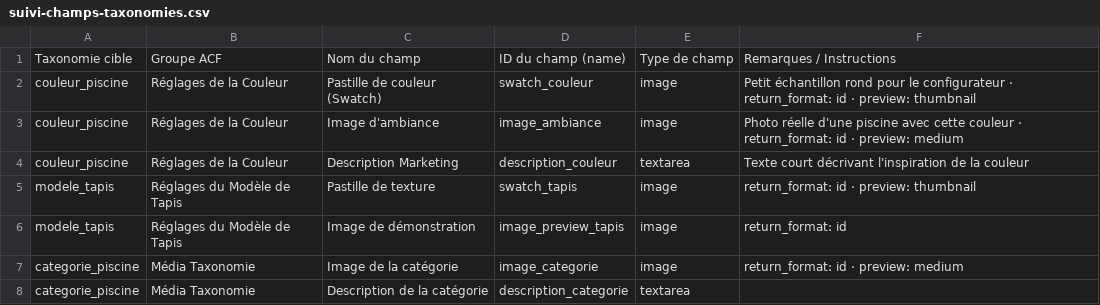
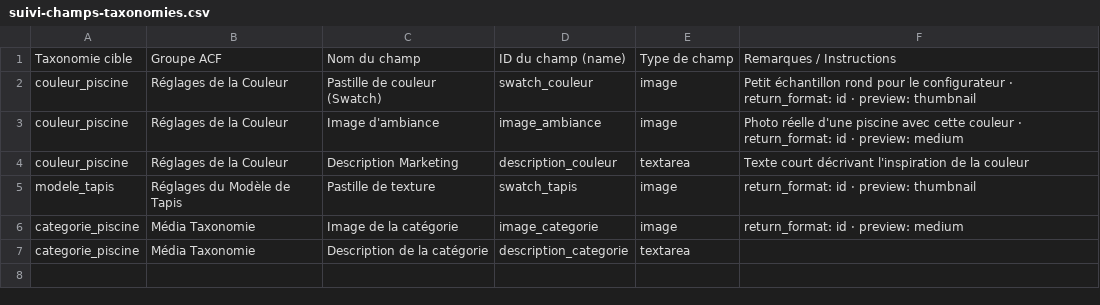
Before and after one commit to DioNando/piscines-mova-theme, a CSV file: docs/csv/suivi-champs-taxonomies.csv, drawn as a sheet.

```diff
--- a/docs/csv/suivi-champs-taxonomies.csv
+++ b/docs/csv/suivi-champs-taxonomies.csv
@@ -5,3 +5,2 @@ couleur_piscine,Réglages de la Couleur,Description Marketing,description_couleu
 modele_tapis,Réglages du Modèle de Tapis,Pastille de texture,swatch_tapis,image,"return_format: id · preview: thumbnail"
-modele_tapis,Réglages du Modèle de Tapis,Image de démonstration,image_preview_tapis,image,"return_format: id"
 categorie_piscine,Média Taxonomie,Image de la catégorie,image_categorie,image,"return_format: id · preview: medium"
```
Also changed, not shown: docs/csv/suivi-cpt-champs.csv, docs/csv/suivi-taxonomies.csv, 6 other files.
